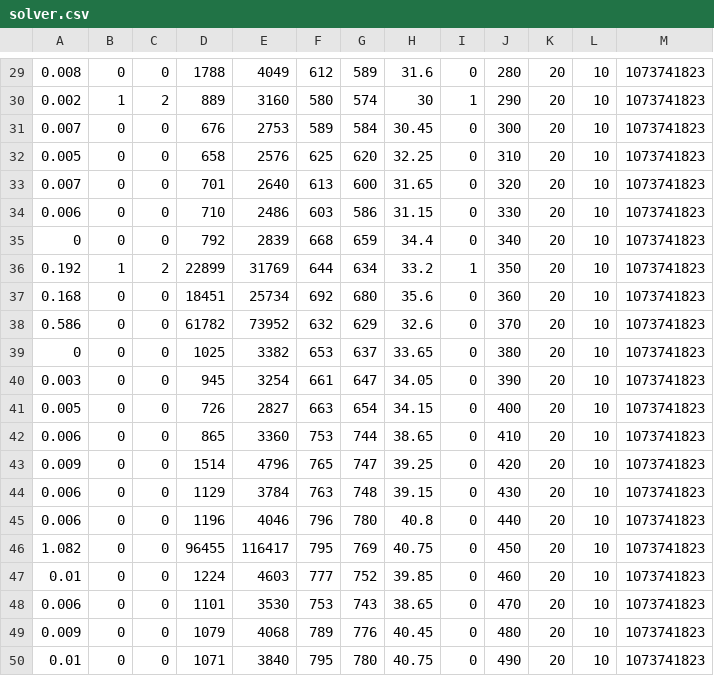
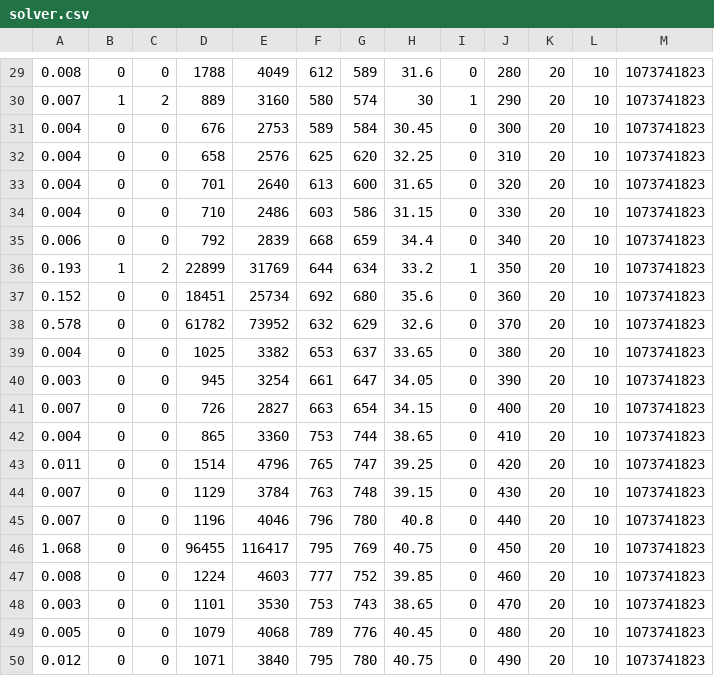
Before and after one commit to apoorvtandon/lifelong-mapf--rhcr-, a CSV file: RHCR-master/build/output/solver.csv, drawn as a sheet; only a part is shown, gaps mark what is left out; the diff covers the shown part only.

```diff
--- a/RHCR-master/build/output/solver.csv
+++ b/RHCR-master/build/output/solver.csv
@@ -29,22 +29,22 @@
 0.008,0,0,1788,4049,612,589,31.6,0,280,20,10,1073741823
-0.002,1,2,889,3160,580,574,30,1,290,20,10,1073741823
-0.007,0,0,676,2753,589,584,30.45,0,300,20,10,1073741823
-0.005,0,0,658,2576,625,620,32.25,0,310,20,10,1073741823
-0.007,0,0,701,2640,613,600,31.65,0,320,20,10,1073741823
-0.006,0,0,710,2486,603,586,31.15,0,330,20,10,1073741823
-0,0,0,792,2839,668,659,34.4,0,340,20,10,1073741823
-0.192,1,2,22899,31769,644,634,33.2,1,350,20,10,1073741823
-0.168,0,0,18451,25734,692,680,35.6,0,360,20,10,1073741823
-0.586,0,0,61782,73952,632,629,32.6,0,370,20,10,1073741823
-0,0,0,1025,3382,653,637,33.65,0,380,20,10,1073741823
+0.007,1,2,889,3160,580,574,30,1,290,20,10,1073741823
+0.004,0,0,676,2753,589,584,30.45,0,300,20,10,1073741823
+0.004,0,0,658,2576,625,620,32.25,0,310,20,10,1073741823
+0.004,0,0,701,2640,613,600,31.65,0,320,20,10,1073741823
+0.004,0,0,710,2486,603,586,31.15,0,330,20,10,1073741823
+0.006,0,0,792,2839,668,659,34.4,0,340,20,10,1073741823
+0.193,1,2,22899,31769,644,634,33.2,1,350,20,10,1073741823
+0.152,0,0,18451,25734,692,680,35.6,0,360,20,10,1073741823
+0.578,0,0,61782,73952,632,629,32.6,0,370,20,10,1073741823
+0.004,0,0,1025,3382,653,637,33.65,0,380,20,10,1073741823
 0.003,0,0,945,3254,661,647,34.05,0,390,20,10,1073741823
-0.005,0,0,726,2827,663,654,34.15,0,400,20,10,1073741823
-0.006,0,0,865,3360,753,744,38.65,0,410,20,10,1073741823
-0.009,0,0,1514,4796,765,747,39.25,0,420,20,10,1073741823
-0.006,0,0,1129,3784,763,748,39.15,0,430,20,10,1073741823
-0.006,0,0,1196,4046,796,780,40.8,0,440,20,10,1073741823
-1.082,0,0,96455,116417,795,769,40.75,0,450,20,10,1073741823
-0.01,0,0,1224,4603,777,752,39.85,0,460,20,10,1073741823
-0.006,0,0,1101,3530,753,743,38.65,0,470,20,10,1073741823
-0.009,0,0,1079,4068,789,776,40.45,0,480,20,10,1073741823
-0.01,0,0,1071,3840,795,780,40.75,0,490,20,10,1073741823
+0.007,0,0,726,2827,663,654,34.15,0,400,20,10,1073741823
+0.004,0,0,865,3360,753,744,38.65,0,410,20,10,1073741823
+0.011,0,0,1514,4796,765,747,39.25,0,420,20,10,1073741823
+0.007,0,0,1129,3784,763,748,39.15,0,430,20,10,1073741823
+0.007,0,0,1196,4046,796,780,40.8,0,440,20,10,1073741823
+1.068,0,0,96455,116417,795,769,40.75,0,450,20,10,1073741823
+0.008,0,0,1224,4603,777,752,39.85,0,460,20,10,1073741823
+0.003,0,0,1101,3530,753,743,38.65,0,470,20,10,1073741823
+0.005,0,0,1079,4068,789,776,40.45,0,480,20,10,1073741823
+0.012,0,0,1071,3840,795,780,40.75,0,490,20,10,1073741823
```
Also changed, not shown: 22 edited cells elsewhere in this file, 46 other files.
